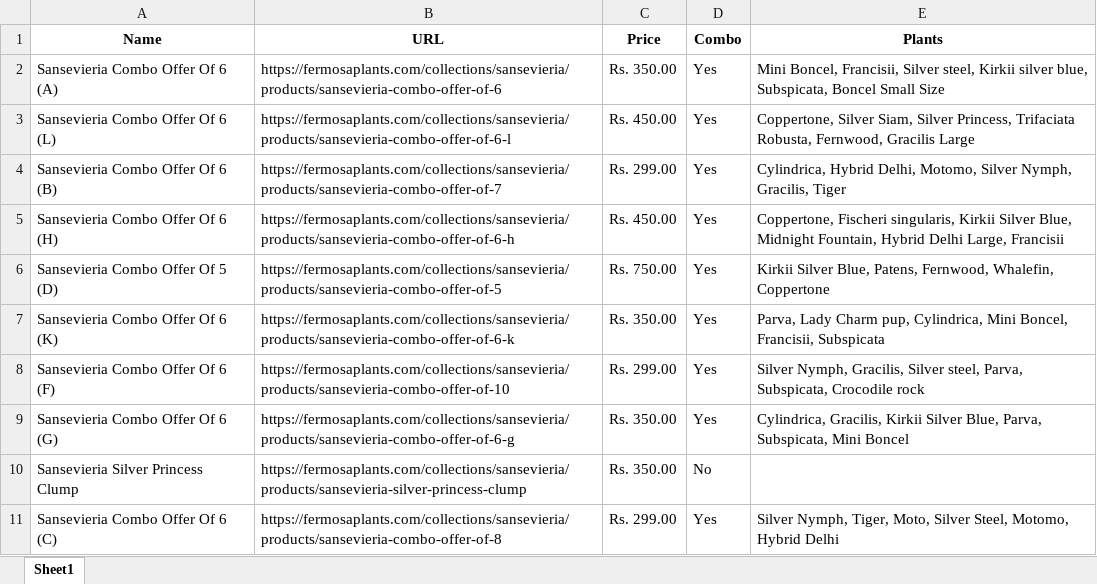
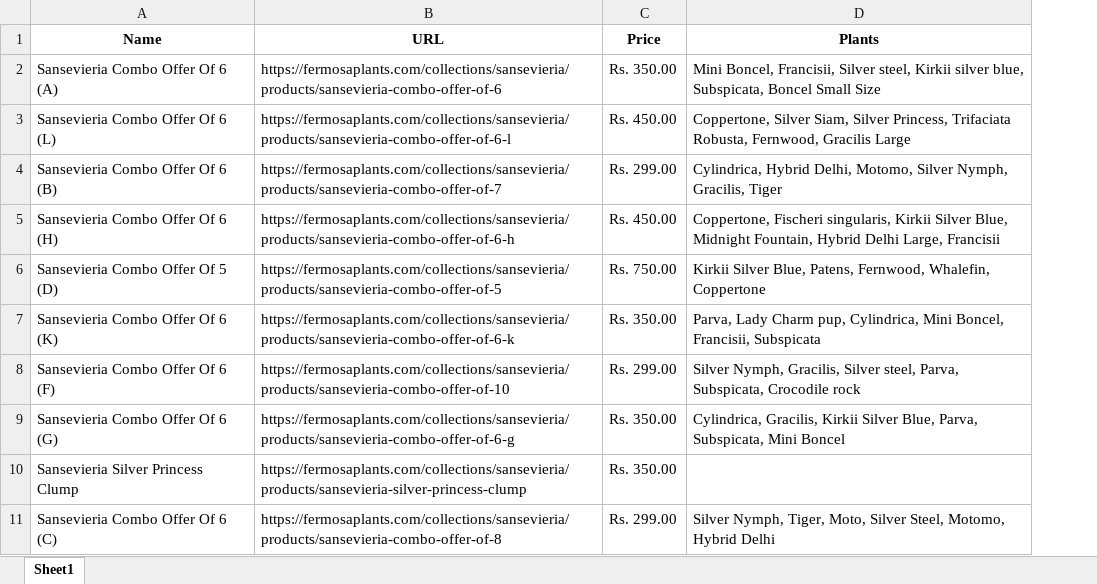
Before and after one commit to kukretinamanTTN/Python, an Excel workbook: Python_for_Dev/RE_Text_Processing/fermosa_scrapper/data.xlsx, sheet Sheet1, drawn as a sheet; only a part is shown; values as stored, in another font and other column widths than the file's, no borders; the diff names each change by its address in the sheet, - before the commit and + after, or states it on an @@ line.

```diff
--- a/Python_for_Dev/RE_Text_Processing/fermosa_scrapper/data.xlsx (sheet Sheet1)
+++ b/Python_for_Dev/RE_Text_Processing/fermosa_scrapper/data.xlsx (sheet Sheet1)
-column D (Combo), rows 2-11: Yes | Yes | Yes | Yes | Yes | Yes | Yes | Yes | No | Yes
```
Also changed, not shown: 1 other file.
